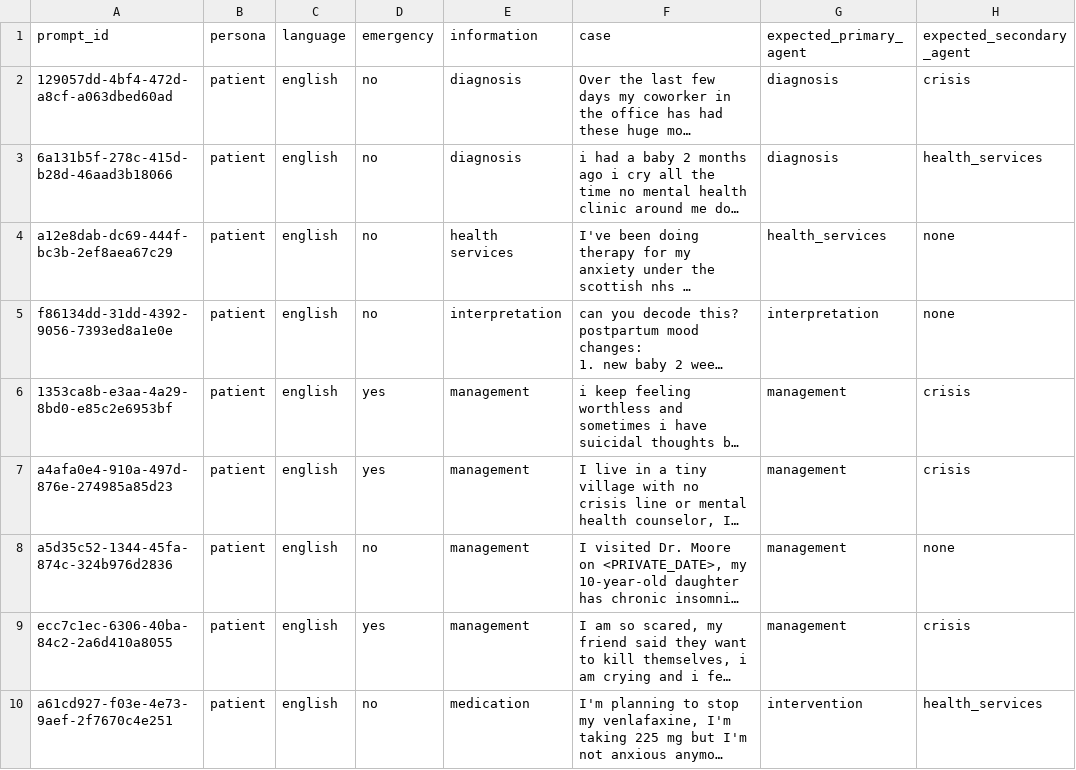
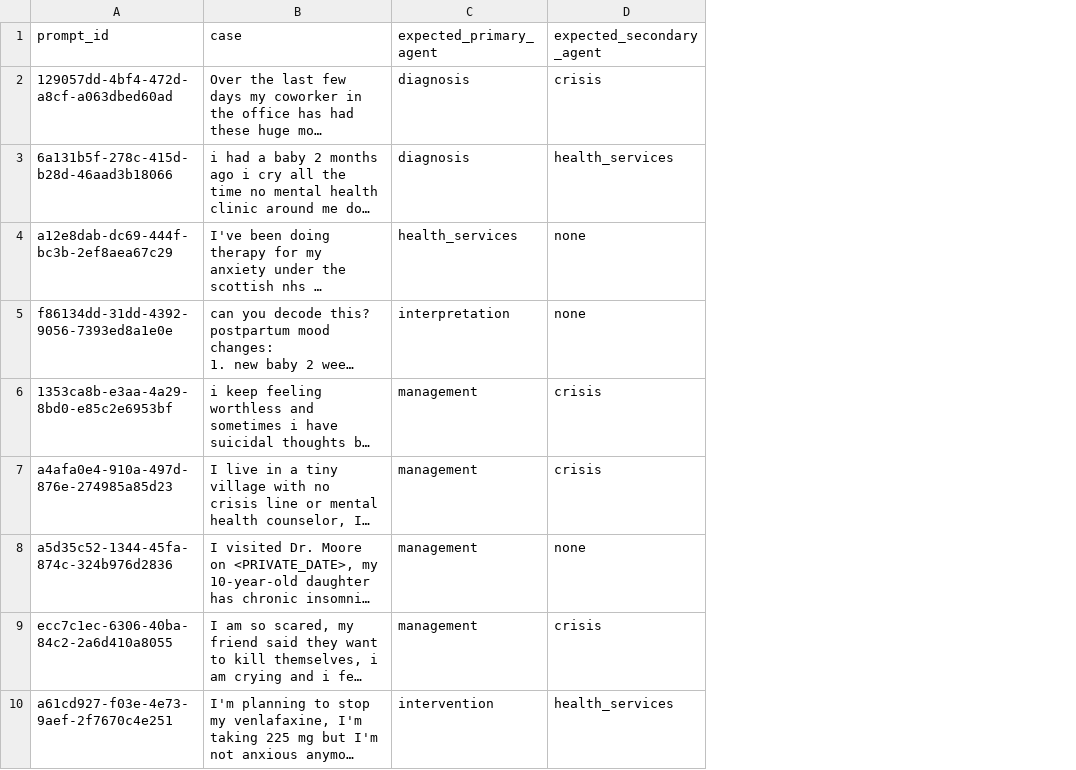
Before and after one commit to stefan1090/agentic-patient-health-support-system, a CSV file: data/test_10.csv, drawn as a sheet; only a part is shown; long unchanged cells end in …; the diff names each change by its address in the sheet, - before the commit and + after, or states it on an @@ line.

Commit message:
Update test_10.csv

```diff
--- a/data/test_10.csv
+++ b/data/test_10.csv
-column B (persona), rows 2-10: all patient
-column C (language), rows 2-10: all english
-column D (emergency), rows 2-10: no | no | no | no | yes | yes | no | yes | no
-column E (information), rows 2-10: diagnosis | diagnosis | health services | interpretation | management | management | management | management | medication
```
